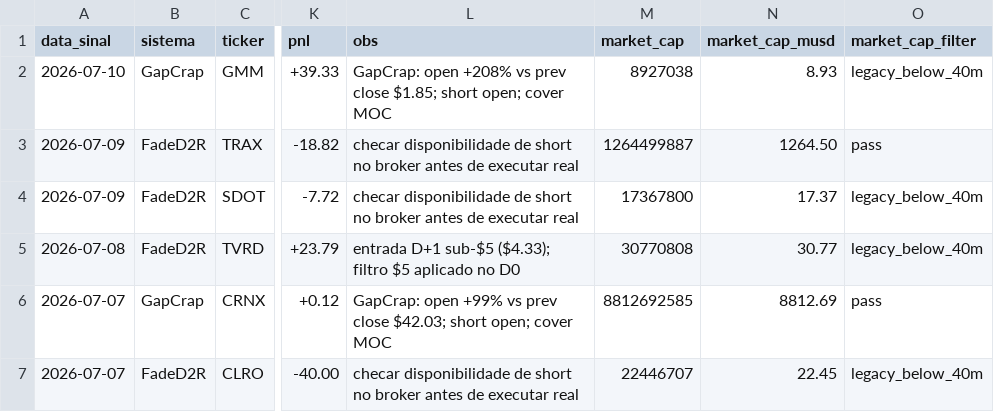
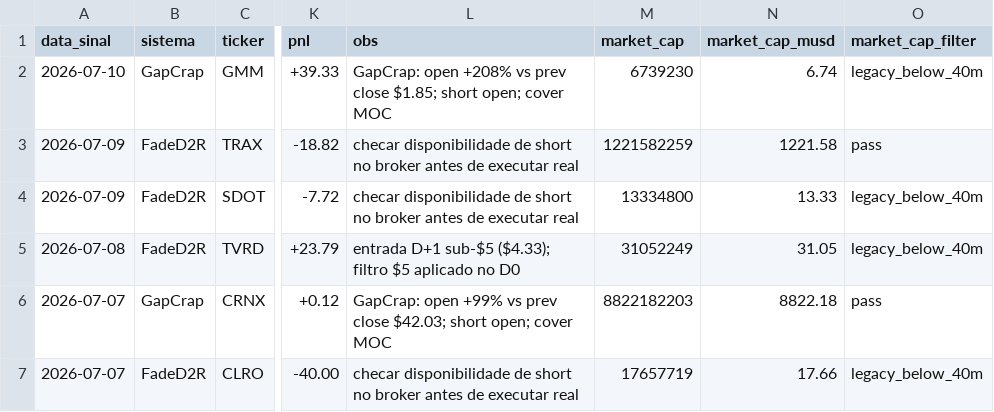
Before and after one commit to vmossini/radar-dashboard, a CSV file: latest_short_agent.csv, drawn as a sheet; only a part is shown, gaps mark what is left out; the diff names each change by its address in the sheet, - before the commit and + after, or states it on an @@ line.

```diff
--- a/latest_short_agent.csv
+++ b/latest_short_agent.csv
-M2 (market_cap): 8927038
+M2 (market_cap): 6739230
-N2 (market_cap_musd): 8.93
+N2 (market_cap_musd): 6.74
-M3 (market_cap): 1264499887
+M3 (market_cap): 1221582259
-N3 (market_cap_musd): 1264.50
+N3 (market_cap_musd): 1221.58
-M4 (market_cap): 17367800
+M4 (market_cap): 13334800
-N4 (market_cap_musd): 17.37
+N4 (market_cap_musd): 13.33
-M5 (market_cap): 30770808
+M5 (market_cap): 31052249
-N5 (market_cap_musd): 30.77
+N5 (market_cap_musd): 31.05
-M6 (market_cap): 8812692585
+M6 (market_cap): 8822182203
-N6 (market_cap_musd): 8812.69
+N6 (market_cap_musd): 8822.18
-M7 (market_cap): 22446707
+M7 (market_cap): 17657719
-N7 (market_cap_musd): 22.45
+N7 (market_cap_musd): 17.66
```
Also changed, not shown: latest_all_leaders.csv, latest_leaders_consolidating.csv, 6 other files.
